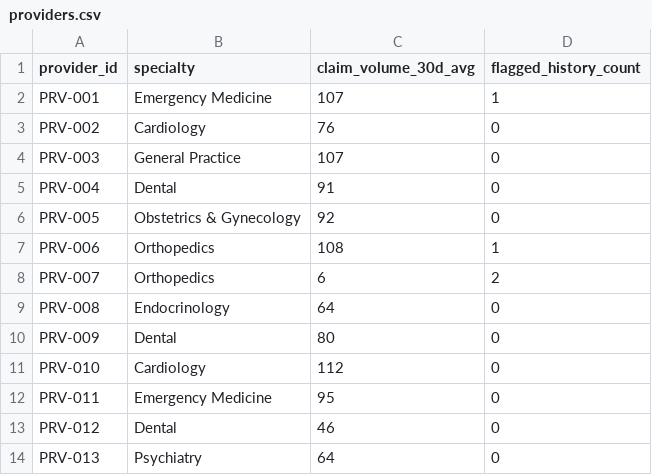
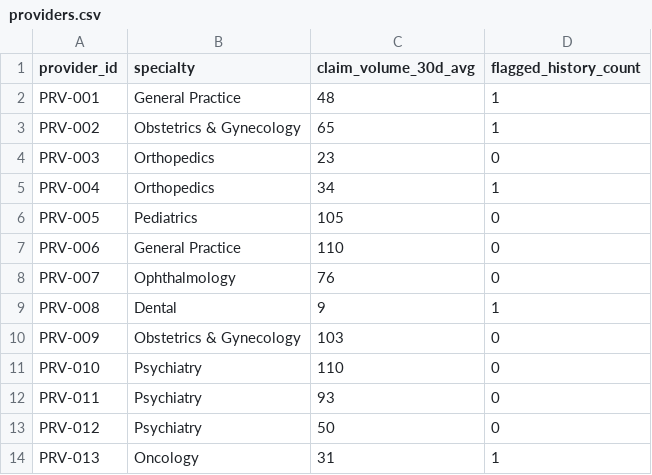
Before and after one commit to krish2105/ClaimGuardAI, a CSV file: backend/data/providers.csv, drawn as a sheet; only a part is shown; the diff covers the shown part only.

```diff
--- a/backend/data/providers.csv
+++ b/backend/data/providers.csv
@@ -1,14 +1,14 @@
 provider_id,specialty,claim_volume_30d_avg,flagged_history_count
-PRV-001,Emergency Medicine,107,1
-PRV-002,Cardiology,76,0
-PRV-003,General Practice,107,0
-PRV-004,Dental,91,0
-PRV-005,Obstetrics & Gynecology,92,0
-PRV-006,Orthopedics,108,1
-PRV-007,Orthopedics,6,2
-PRV-008,Endocrinology,64,0
-PRV-009,Dental,80,0
-PRV-010,Cardiology,112,0
-PRV-011,Emergency Medicine,95,0
-PRV-012,Dental,46,0
-PRV-013,Psychiatry,64,0
+PRV-001,General Practice,48,1
+PRV-002,Obstetrics & Gynecology,65,1
+PRV-003,Orthopedics,23,0
+PRV-004,Orthopedics,34,1
+PRV-005,Pediatrics,105,0
+PRV-006,General Practice,110,0
+PRV-007,Ophthalmology,76,0
+PRV-008,Dental,9,1
+PRV-009,Obstetrics & Gynecology,103,0
+PRV-010,Psychiatry,110,0
+PRV-011,Psychiatry,93,0
+PRV-012,Psychiatry,50,0
+PRV-013,Oncology,31,1
```
Also changed, not shown: 62 edited cells elsewhere in this file, backend/data/claims.csv, 14 other files.
